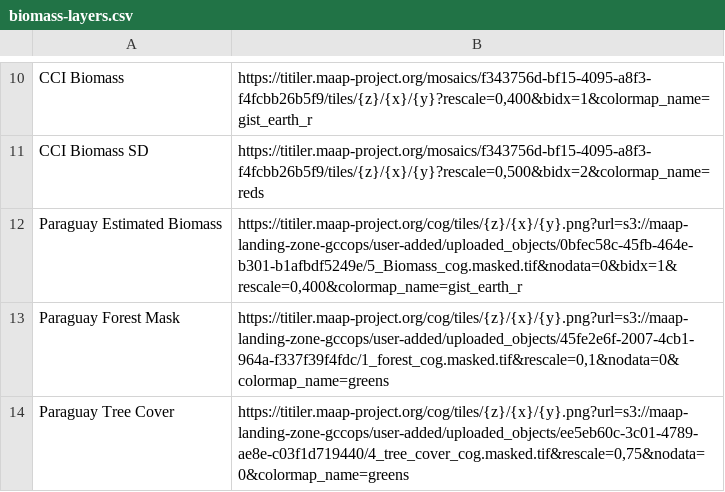
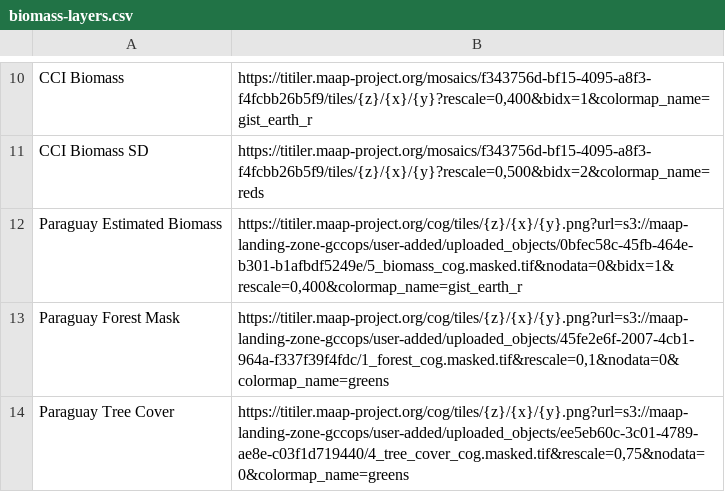
Before and after one commit to MAAP-Project/stac_ipyleaflet, a CSV file: stac_ipyleaflet/data/biomass-layers.csv, drawn as a sheet; only a part is shown, gaps mark what is left out.

Commit message:
correct paraguay biomass case sensitivity

```diff
--- a/stac_ipyleaflet/data/biomass-layers.csv
+++ b/stac_ipyleaflet/data/biomass-layers.csv
@@ -11,3 +11,3 @@ CCI Biomass,"https://titiler.maap-project.org/mosaics/f343756d-bf15-4095-a8f3-f4
 CCI Biomass SD,"https://titiler.maap-project.org/mosaics/f343756d-bf15-4095-a8f3-f4fcbb26b5f9/tiles/{z}/{x}/{y}?rescale=0,500&bidx=2&colormap_name=reds"
-Paraguay Estimated Biomass,"https://titiler.maap-project.org/cog/tiles/{z}/{x}/{y}.png?url=s3://maap-landing-zone-gccops/user-added/uploaded_objects/0bfec58c-45fb-464e-b301-b1afbdf5249e/5_Biomass_cog.masked.tif&nodata=0&bidx=1&rescale=0,400&colormap_name=gist_earth_r"
+Paraguay Estimated Biomass,"https://titiler.maap-project.org/cog/tiles/{z}/{x}/{y}.png?url=s3://maap-landing-zone-gccops/user-added/uploaded_objects/0bfec58c-45fb-464e-b301-b1afbdf5249e/5_biomass_cog.masked.tif&nodata=0&bidx=1&rescale=0,400&colormap_name=gist_earth_r"
 Paraguay Forest Mask,"https://titiler.maap-project.org/cog/tiles/{z}/{x}/{y}.png?url=s3://maap-landing-zone-gccops/user-added/uploaded_objects/45fe2e6f-2007-4cb1-964a-f337f39f4fdc/1_forest_cog.masked.tif&rescale=0,1&nodata=0&colormap_name=greens"
```
